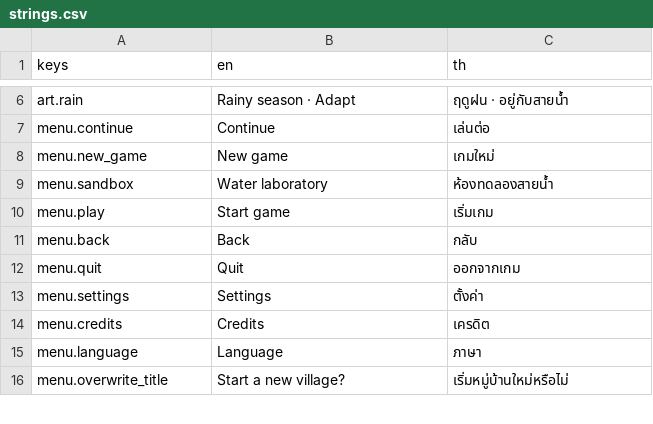
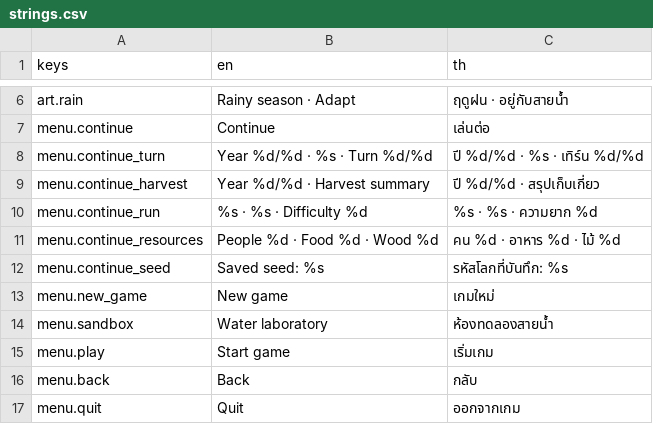
Before and after one commit to Warissakorn/Monsoon-Delta, a CSV file: translations/strings.csv, drawn as a sheet; only a part is shown, gaps mark what is left out; the shorter side is filled out with more unchanged rows; the diff names each change by its address in the sheet, - before the commit and + after, or states it on an @@ line.

Commit message:
feat: show saved village details before continuing

```diff
--- a/translations/strings.csv
+++ b/translations/strings.csv
+row 8: menu.continue_turn | Year %d/%d · %s · Turn %d/%d | ปี %d/%d · %s · เทิร์น %d/%d
+row 9: menu.continue_harvest | Year %d/%d · Harvest summary | ปี %d/%d · สรุปเก็บเกี่ยว
+row 10: menu.continue_run | %s · %s · Difficulty %d | %s · %s · ความยาก %d
+row 11: menu.continue_resources | People %d · Food %d · Wood %d | คน %d · อาหาร %d · ไม้ %d
+row 12: menu.continue_seed | Saved seed: %s | รหัสโลกที่บันทึก: %s
```
Also changed, not shown: 17 other files.
